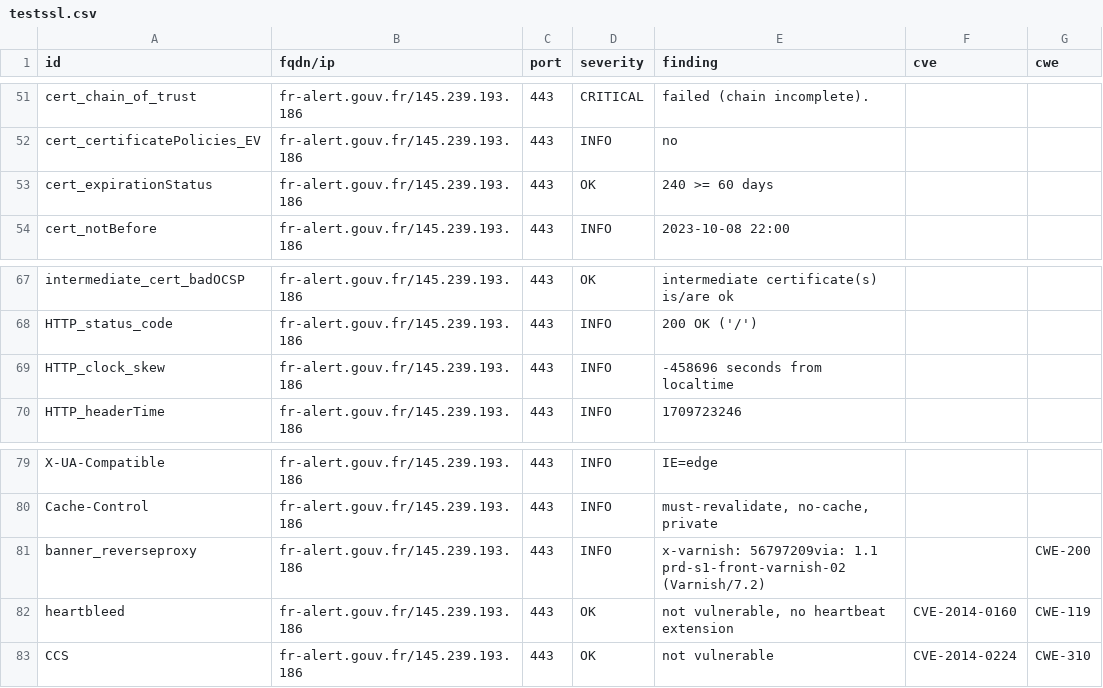
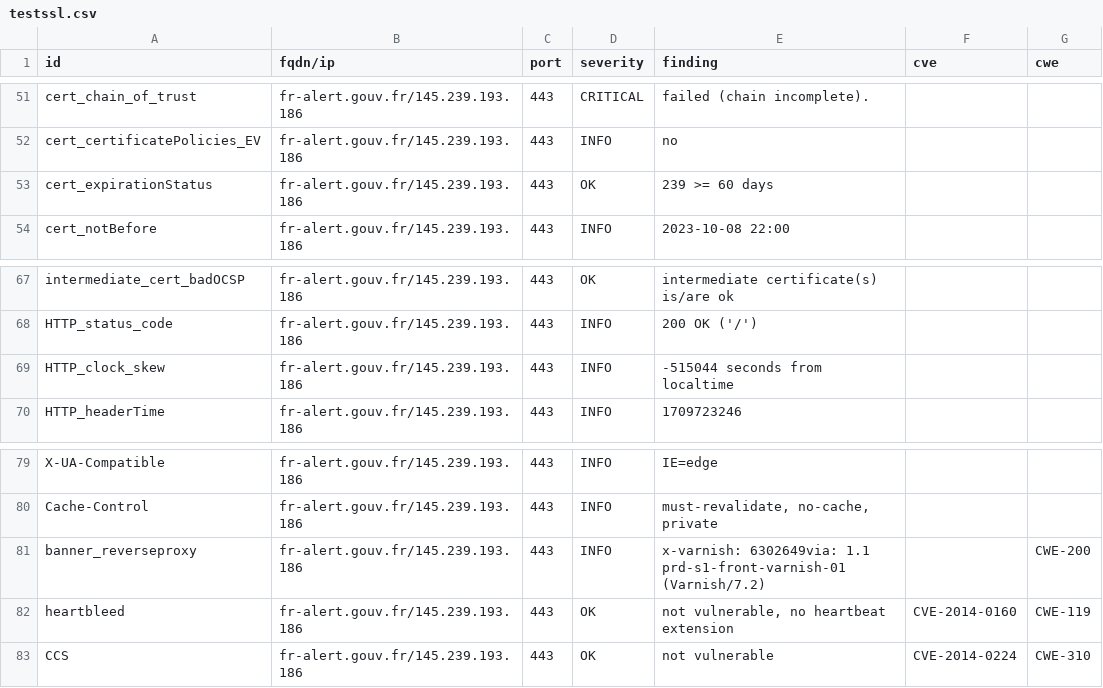
Before and after one commit to GKO-org/dashlordPrd4, a CSV file: results/aHR0cHM6Ly9mci1hbGVydC5nb3V2LmZy/testssl.csv, drawn as a sheet; only a part is shown, gaps mark what is left out.

```diff
--- a/results/aHR0cHM6Ly9mci1hbGVydC5nb3V2LmZy/testssl.csv
+++ b/results/aHR0cHM6Ly9mci1hbGVydC5nb3V2LmZy/testssl.csv
@@ -52,3 +52,3 @@
 "cert_certificatePolicies_EV","fr-alert.gouv.fr/145.239.193.186","443","INFO","no","",""
-"cert_expirationStatus","fr-alert.gouv.fr/145.239.193.186","443","OK","240 >= 60 days","",""
+"cert_expirationStatus","fr-alert.gouv.fr/145.239.193.186","443","OK","239 >= 60 days","",""
 "cert_notBefore","fr-alert.gouv.fr/145.239.193.186","443","INFO","2023-10-08 22:00","",""
@@ -68,3 +68,3 @@
 "HTTP_status_code","fr-alert.gouv.fr/145.239.193.186","443","INFO","200 OK ('/')","",""
-"HTTP_clock_skew","fr-alert.gouv.fr/145.239.193.186","443","INFO","-458696 seconds from localtime","",""
+"HTTP_clock_skew","fr-alert.gouv.fr/145.239.193.186","443","INFO","-515044 seconds from localtime","",""
 "HTTP_headerTime","fr-alert.gouv.fr/145.239.193.186","443","INFO","1709723246","",""
@@ -80,3 +80,3 @@
 "Cache-Control","fr-alert.gouv.fr/145.239.193.186","443","INFO","must-revalidate, no-cache, private","",""
-"banner_reverseproxy","fr-alert.gouv.fr/145.239.193.186","443","INFO","x-varnish: 56797209via: 1.1 prd-s1-front-varnish-02 (Varnish/7.2)","","CWE-200"
+"banner_reverseproxy","fr-alert.gouv.fr/145.239.193.186","443","INFO","x-varnish: 6302649via: 1.1 prd-s1-front-varnish-01 (Varnish/7.2)","","CWE-200"
 "heartbleed","fr-alert.gouv.fr/145.239.193.186","443","OK","not vulnerable, no heartbeat extension","CVE-2014-0160","CWE-119"
```
Also changed, not shown: 8 other files.
